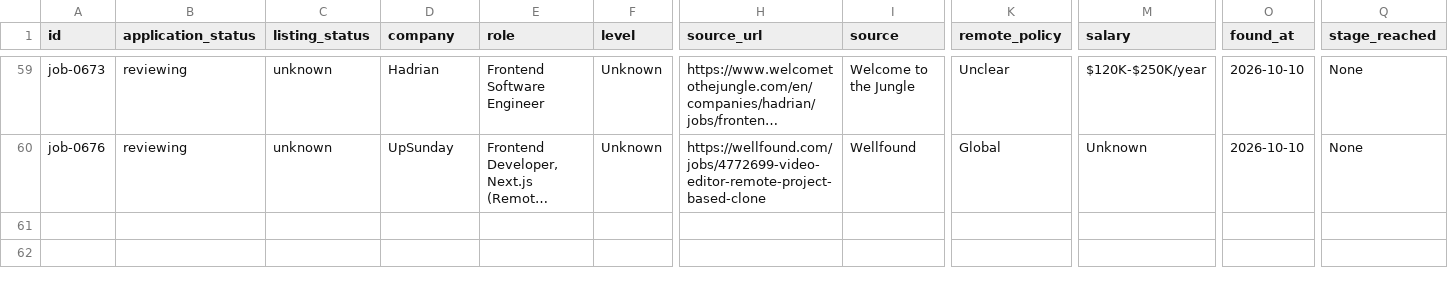
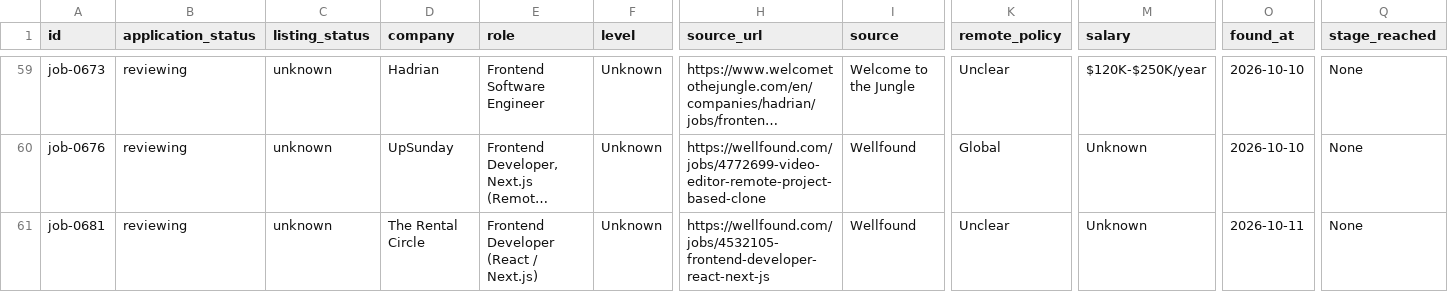
Before and after one commit to stupidkubik/job-searcher, a CSV file: data/index/active.csv, drawn as a sheet; only a part is shown, gaps mark what is left out; long unchanged cells end in …; rows hold the shown columns only; the diff names each change by its address in the sheet, - before the commit and + after, or states it on an @@ line.

```diff
--- a/data/index/active.csv
+++ b/data/index/active.csv
+row 61: job-0681 | reviewing | unknown | The Rental Circle | Frontend Developer (React / Next.js) | Unknown | https://wellfound.com/jobs/4532105-frontend-developer-react-next-js | Wellfound | Unclear | Unknown | 2026-10-11 | None
```
Also changed, not shown: data/index/keys.tsv, data/index/known.tsv, 5 other files.
